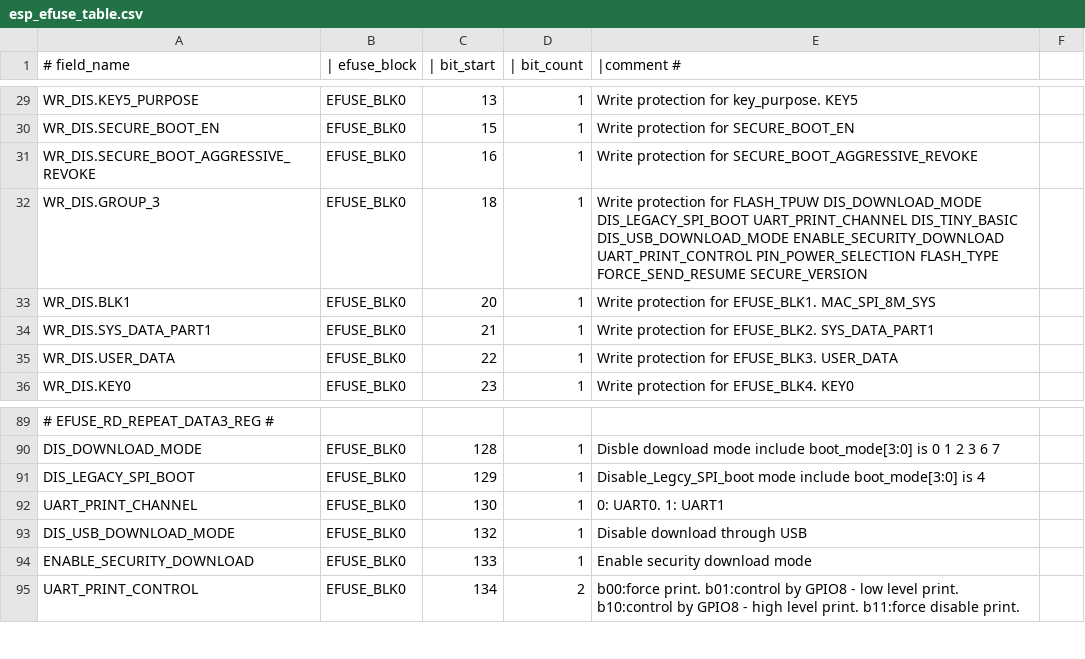
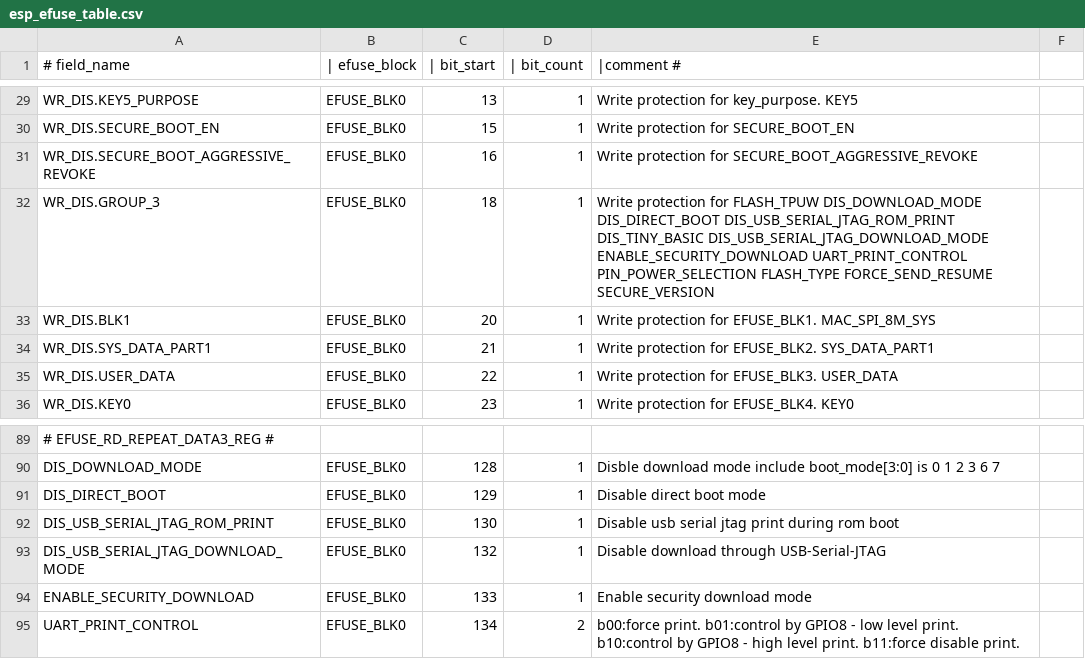
Before and after one commit to espressif/esp-hal-3rdparty, a CSV file: components/efuse/esp32c3/esp_efuse_table.csv, drawn as a sheet; only a part is shown, gaps mark what is left out.

```diff
--- a/components/efuse/esp32c3/esp_efuse_table.csv
+++ b/components/efuse/esp32c3/esp_efuse_table.csv
@@ -31,3 +31,3 @@
             WR_DIS.SECURE_BOOT_AGGRESSIVE_REVOKE,EFUSE_BLK0, 16, 1,   Write protection for SECURE_BOOT_AGGRESSIVE_REVOKE
-            WR_DIS.GROUP_3,               EFUSE_BLK0,  18,    1,      Write protection for FLASH_TPUW DIS_DOWNLOAD_MODE DIS_LEGACY_SPI_BOOT UART_PRINT_CHANNEL DIS_TINY_BASIC DIS_USB_DOWNLOAD_MODE ENABLE_SECURITY_DOWNLOAD UART_PRINT_CONTROL PIN_POWER_SELECTION FLASH_TYPE FORCE_SEND_RESUME SECURE_VERSION
+            WR_DIS.GROUP_3,               EFUSE_BLK0,  18,    1,      Write protection for FLASH_TPUW DIS_DOWNLOAD_MODE DIS_DIRECT_BOOT DIS_USB_SERIAL_JTAG_ROM_PRINT DIS_TINY_BASIC DIS_USB_SERIAL_JTAG_DOWNLOAD_MODE ENABLE_SECURITY_DOWNLOAD UART_PRINT_CONTROL PIN_POWER_SELECTION FLASH_TYPE FORCE_SEND_RESUME SECURE_VERSION
             WR_DIS.BLK1,                  EFUSE_BLK0,  20,    1,      Write protection for EFUSE_BLK1.  MAC_SPI_8M_SYS
@@ -90,5 +90,5 @@
         DIS_DOWNLOAD_MODE,                EFUSE_BLK0,  128,    1,     Disble download mode include boot_mode[3:0] is 0 1 2 3 6 7
-        DIS_LEGACY_SPI_BOOT,              EFUSE_BLK0,  129,    1,     Disable_Legcy_SPI_boot mode include boot_mode[3:0] is 4
-        UART_PRINT_CHANNEL,               EFUSE_BLK0,  130,    1,     0: UART0. 1: UART1
-        DIS_USB_DOWNLOAD_MODE,            EFUSE_BLK0,  132,    1,     Disable download through USB
+        DIS_DIRECT_BOOT,                  EFUSE_BLK0,  129,    1,     Disable direct boot mode
+        DIS_USB_SERIAL_JTAG_ROM_PRINT,        EFUSE_BLK0,  130,    1,     Disable usb serial jtag print during rom boot
+        DIS_USB_SERIAL_JTAG_DOWNLOAD_MODE,EFUSE_BLK0,  132,    1,     Disable download through USB-Serial-JTAG
         ENABLE_SECURITY_DOWNLOAD,         EFUSE_BLK0,  133,    1,     Enable security download mode
```
Also changed, not shown: components/efuse/esp32h2/esp_efuse_table.csv, components/efuse/esp32s3/esp_efuse_table.csv, 27 other files.
